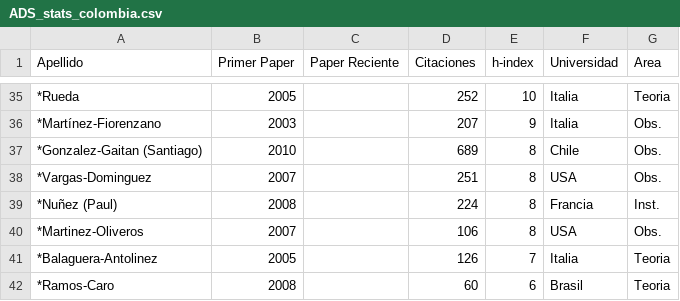
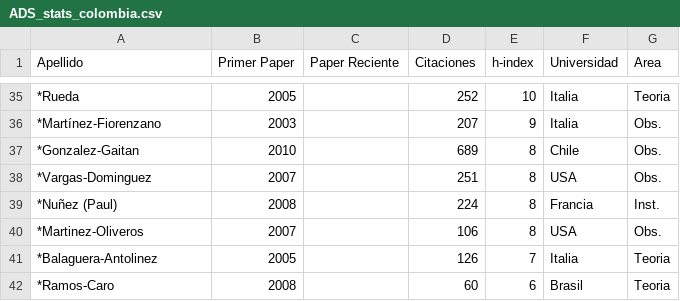
Before and after one commit to ColombianAstronomy/ProductividadAstronomica, a CSV file: ADS_stats_colombia.csv, drawn as a sheet; only a part is shown, gaps mark what is left out; the diff names each change by its address in the sheet, - before the commit and + after, or states it on an @@ line.

```diff
--- a/ADS_stats_colombia.csv
+++ b/ADS_stats_colombia.csv
-A37 (Apellido): *Gonzalez-Gaitan (Santiago)
+A37 (Apellido): *Gonzalez-Gaitan
```
